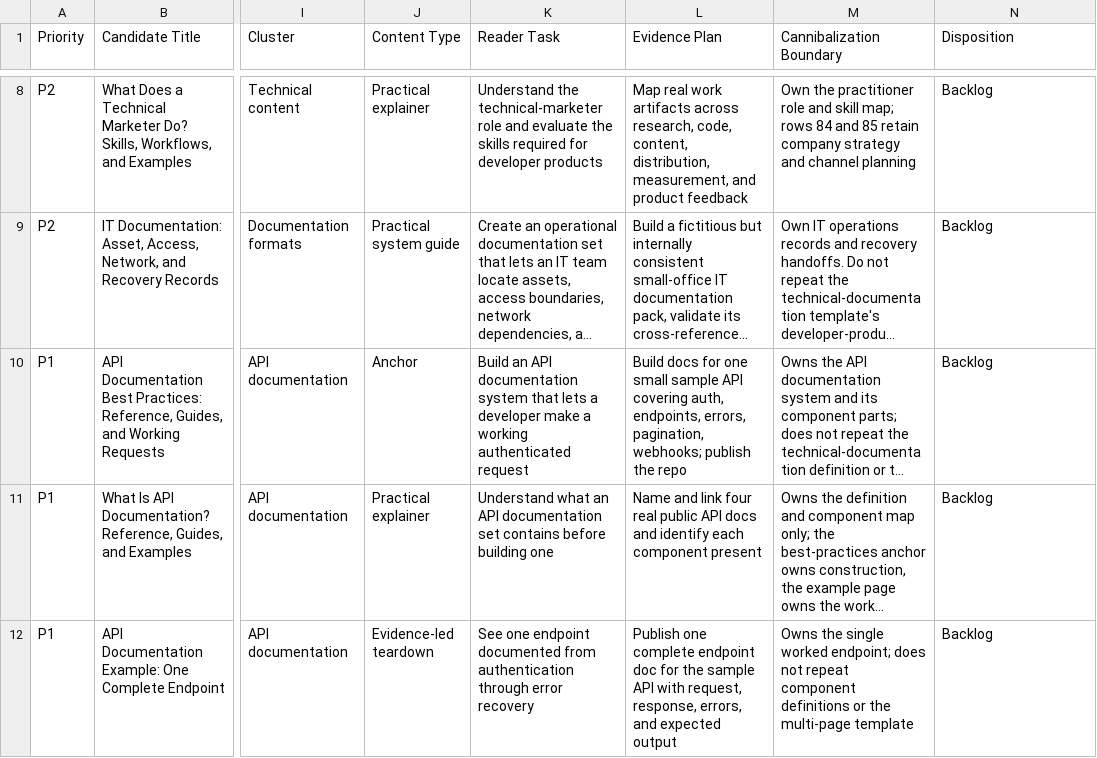
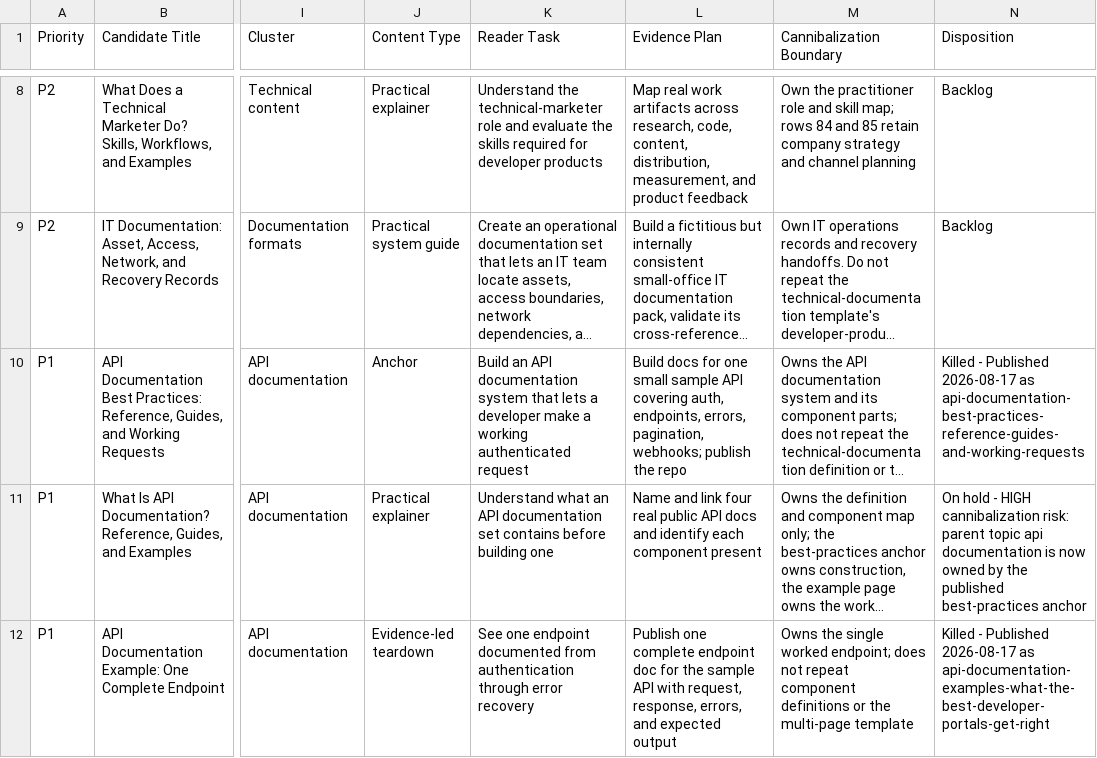
Before and after one commit to ninadpathak/ninadpathak, a CSV file: planning/semrush-opportunity-backlog.csv, drawn as a sheet; only a part is shown, gaps mark what is left out; long unchanged cells end in …; the diff covers the shown part only; the diff names each change by its address in the sheet, - before the commit and + after, or states it on an @@ line.

```diff
--- a/planning/semrush-opportunity-backlog.csv
+++ b/planning/semrush-opportunity-backlog.csv
-N10 (Disposition): Backlog
+N10 (Disposition): Killed - Published 2026-08-17 as api-documentation-best-practices-reference-guides-and-working-requests
-N11 (Disposition): Backlog
+N11 (Disposition): On hold - HIGH cannibalization risk: parent topic api documentation is now owned by the published best-practices anchor
-N12 (Disposition): Backlog
+N12 (Disposition): Killed - Published 2026-08-17 as api-documentation-examples-what-the-best-developer-portals-get-right
```
Also changed, not shown: 3 edited cells elsewhere in this file, 4 other files.
